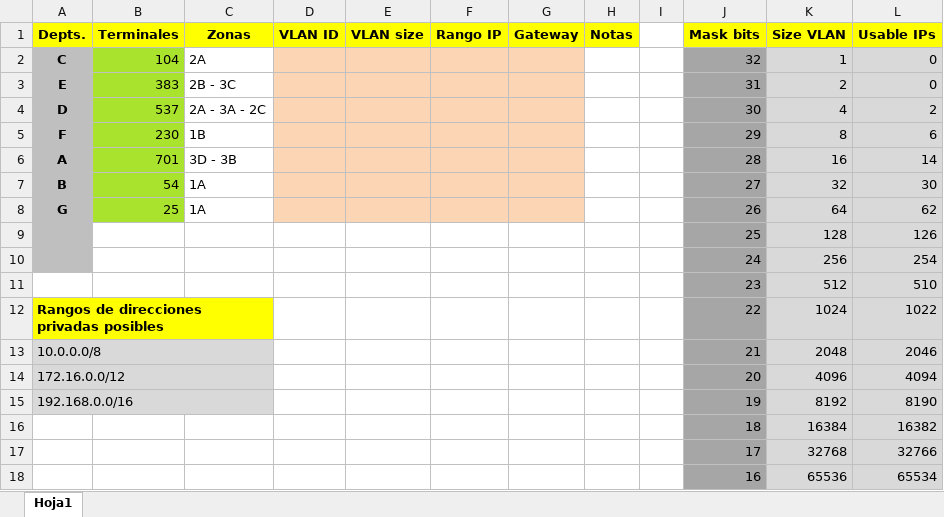
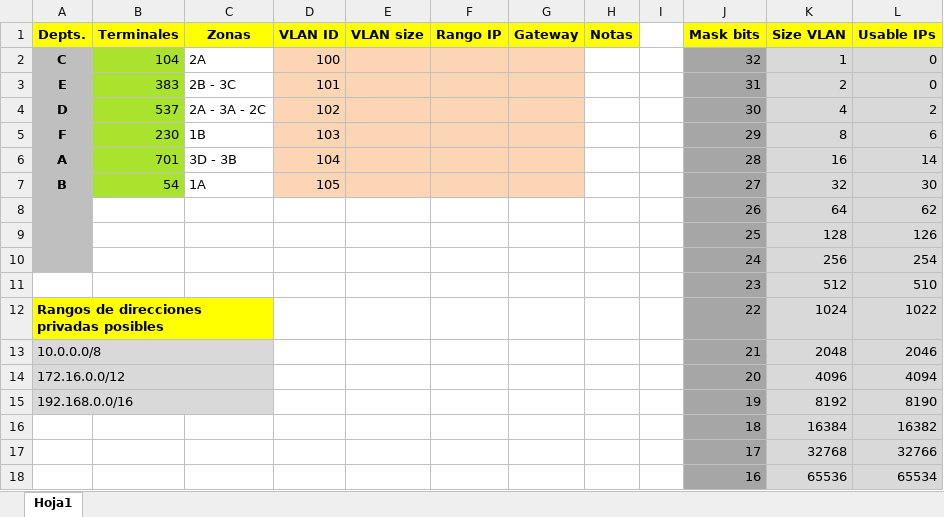
Before and after one commit to d4sTr0wk/2-cuatri, an Excel workbook: DIR/Proyecto/P1-e2 Estructura lógica de un site/GIC-DIR-Practica2-e2-VLANs_v1.xlsx, sheet Hoja1, drawn as a sheet; values as stored, in another font and other column widths than the file's, no borders; the diff names each change by its address in the sheet, - before the commit and + after, or states it on an @@ line.

```diff
--- a/DIR/Proyecto/P1-e2 Estructura lógica de un site/GIC-DIR-Practica2-e2-VLANs_v1.xlsx (sheet Hoja1)
+++ b/DIR/Proyecto/P1-e2 Estructura lógica de un site/GIC-DIR-Practica2-e2-VLANs_v1.xlsx (sheet Hoja1)
-D2 (VLAN ID): (empty)
+D2 (VLAN ID): 100
-D3 (VLAN ID): (empty)
+D3 (VLAN ID): 101
-D4 (VLAN ID): (empty)
+D4 (VLAN ID): 102
-D5 (VLAN ID): (empty)
+D5 (VLAN ID): 103
-D6 (VLAN ID): (empty)
+D6 (VLAN ID): 104
-D7 (VLAN ID): (empty)
+D7 (VLAN ID): 105
-A8 (Depts.): G
+A8 (Depts.): (empty)
-B8 (Terminales): 25
+B8 (Terminales): (empty)
-B8 fill: #A9E32D
+B8 fill: none
-C8 (Zonas): 1A
+C8 (Zonas): (empty)
-D8:G8 fill: #FCD5B5
+D8:G8 fill: none
```
Also changed, not shown: 1 other file.
